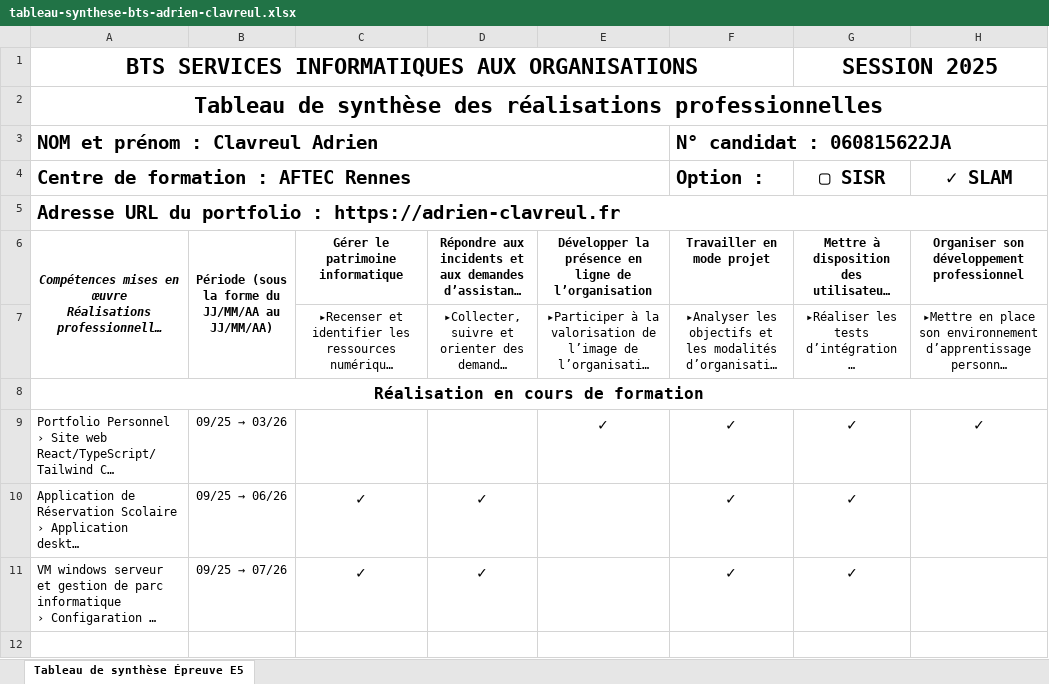
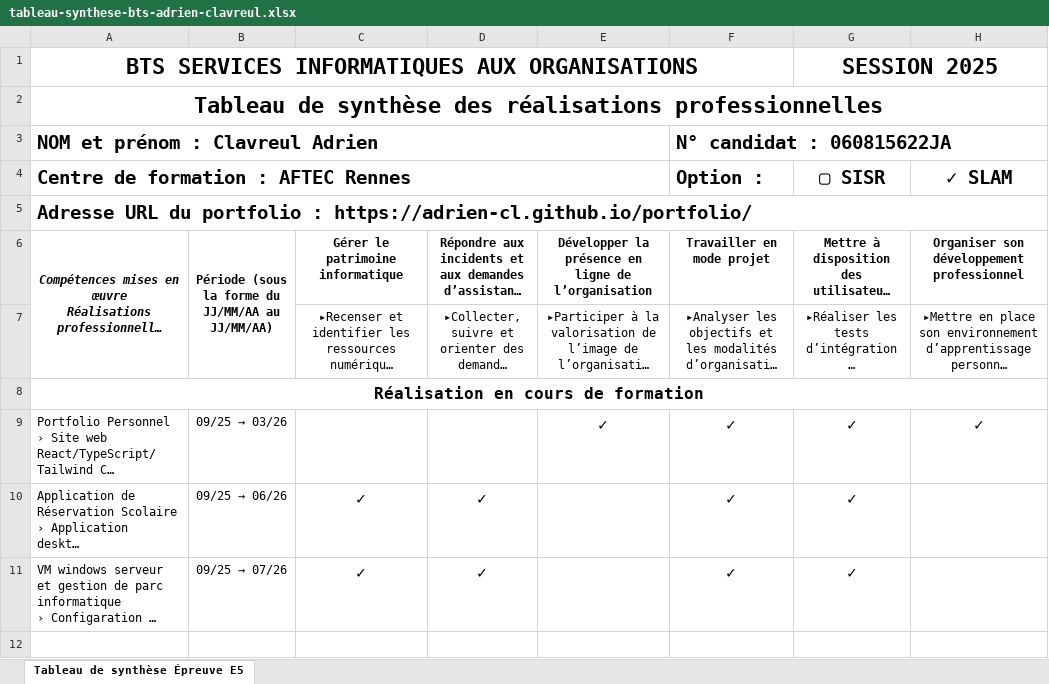
Before and after one commit to Adrien-Cl/portfolio, an Excel workbook: public/tableau-synthese-bts-adrien-clavreul.xlsx, sheet Tableau de synthèse Épreuve E5, drawn as a sheet; only a part is shown; long unchanged cells end in …; values as stored, in another font and other column widths than the file's, no borders; the diff names each change by its address in the sheet, - before the commit and + after, or states it on an @@ line.

Commit message:
Mise à jour du document excel

```diff
--- a/public/tableau-synthese-bts-adrien-clavreul.xlsx (sheet Tableau de synthèse Épreuve E5)
+++ b/public/tableau-synthese-bts-adrien-clavreul.xlsx (sheet Tableau de synthèse Épreuve E5)
-A5: …portfolio : https://adrien-clavreul.fr
+A5: …portfolio : https://adrien-cl.github.io/portfolio/
```
